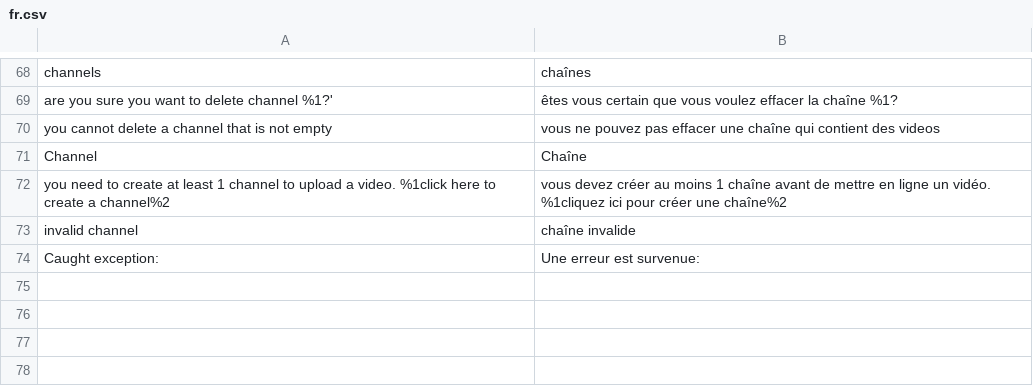
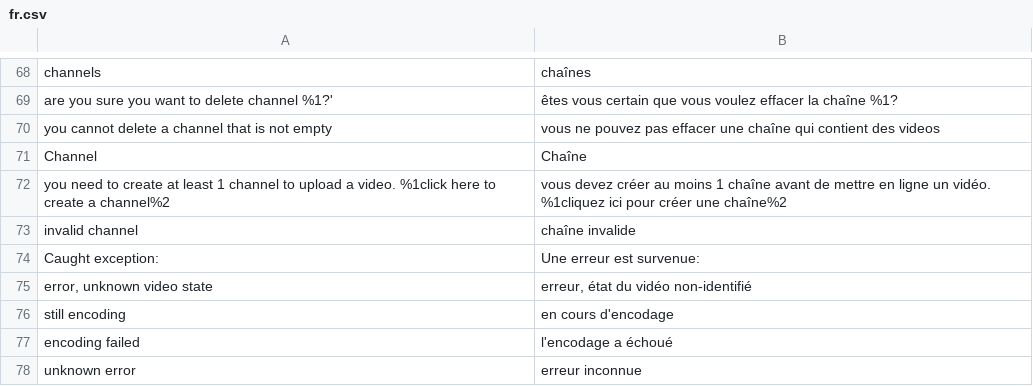
Before and after one commit to brampta/barbavid, a CSV file: language/fr.csv, drawn as a sheet; only a part is shown, gaps mark what is left out; the diff names each change by its address in the sheet, - before the commit and + after, or states it on an @@ line.

```diff
--- a/language/fr.csv
+++ b/language/fr.csv
+row 75: error, unknown video state | erreur, état du vidéo non-identifié
+row 76: still encoding | en cours d'encodage
+row 77: encoding failed | l'encodage a échoué
+row 78: unknown error | erreur inconnue
```
Also changed, not shown: 9 other files.
